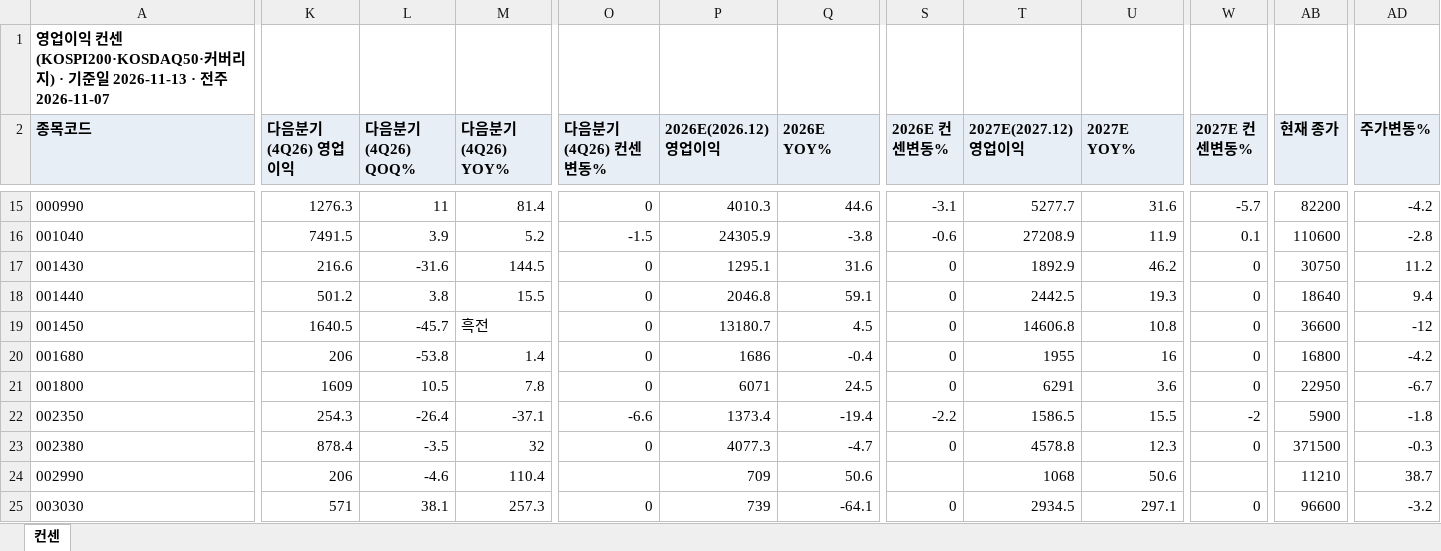
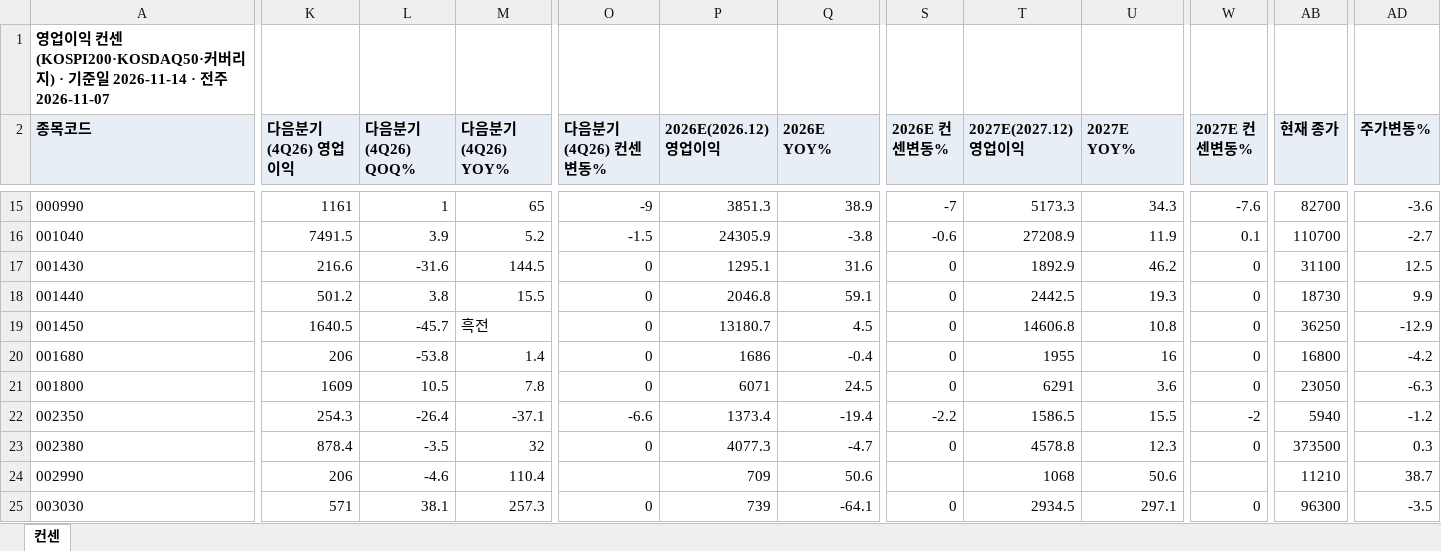
Before and after one commit to gschoie/GS-DB2, an Excel workbook: telegram_research_dashboard/static/consensus_full.xlsx, sheet 컨센, drawn as a sheet; only a part is shown, gaps mark what is left out; values as stored, in another font and other column widths than the file's, no borders; the diff covers the shown part only; the diff names each change by its address in the sheet, - before the commit and + after, or states it on an @@ line.

```diff
--- a/telegram_research_dashboard/static/consensus_full.xlsx (sheet 컨센)
+++ b/telegram_research_dashboard/static/consensus_full.xlsx (sheet 컨센)
-A1 (종목코드): …일 2026-11-13 · 전…
+A1 (종목코드): …일 2026-11-14 · 전…
-K15 (다음분기(4Q26) 영업이익): 1276.3
+K15 (다음분기(4Q26) 영업이익): 1161
-L15 (다음분기(4Q26) QOQ%): 11
+L15 (다음분기(4Q26) QOQ%): 1
-M15 (다음분기(4Q26) YOY%): 81.4
+M15 (다음분기(4Q26) YOY%): 65
-O15 (다음분기(4Q26) 컨센변동%): 0
+O15 (다음분기(4Q26) 컨센변동%): -9
-P15 (2026E(2026.12) 영업이익): 4010.3
+P15 (2026E(2026.12) 영업이익): 3851.3
-Q15 (2026E YOY%): 44.6
+Q15 (2026E YOY%): 38.9
-S15 (2026E 컨센변동%): -3.1
+S15 (2026E 컨센변동%): -7
-T15 (2027E(2027.12) 영업이익): 5277.7
+T15 (2027E(2027.12) 영업이익): 5173.3
-U15 (2027E YOY%): 31.6
+U15 (2027E YOY%): 34.3
-W15 (2027E 컨센변동%): -5.7
+W15 (2027E 컨센변동%): -7.6
-AB15 (현재 종가): 82200
+AB15 (현재 종가): 82700
-AD15 (주가변동%): -4.2
+AD15 (주가변동%): -3.6
-AB16 (현재 종가): 110600
+AB16 (현재 종가): 110700
-AD16 (주가변동%): -2.8
+AD16 (주가변동%): -2.7
-AB17 (현재 종가): 30750
+AB17 (현재 종가): 31100
-AD17 (주가변동%): 11.2
+AD17 (주가변동%): 12.5
-AB18 (현재 종가): 18640
+AB18 (현재 종가): 18730
-AD18 (주가변동%): 9.4
+AD18 (주가변동%): 9.9
-AB19 (현재 종가): 36600
+AB19 (현재 종가): 36250
-AD19 (주가변동%): -12
+AD19 (주가변동%): -12.9
-AB21 (현재 종가): 22950
+AB21 (현재 종가): 23050
-AD21 (주가변동%): -6.7
+AD21 (주가변동%): -6.3
-AB22 (현재 종가): 5900
+AB22 (현재 종가): 5940
-AD22 (주가변동%): -1.8
+AD22 (주가변동%): -1.2
-AB23 (현재 종가): 371500
+AB23 (현재 종가): 373500
-AD23 (주가변동%): -0.3
+AD23 (주가변동%): 0.3
-AB25 (현재 종가): 96600
+AB25 (현재 종가): 96300
-AD25 (주가변동%): -3.2
+AD25 (주가변동%): -3.5
```
Also changed, not shown: 965 edited cells elsewhere in this sheet, 3 other files.
